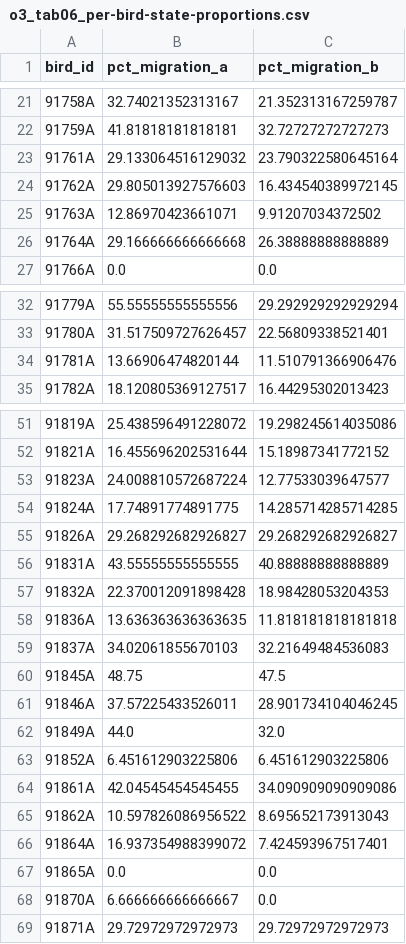
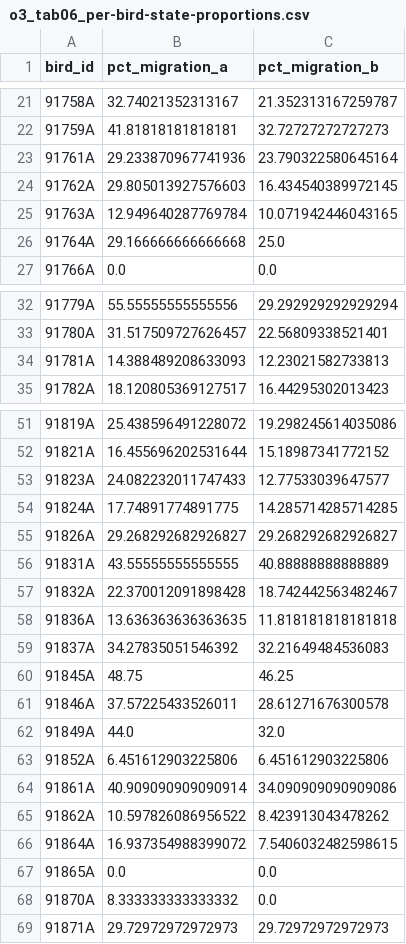
Before and after one commit to JuanLlorensULL/tfg-aves, a CSV file: reports/tables/o3_tab06_per-bird-state-proportions.csv, drawn as a sheet; only a part is shown, gaps mark what is left out; the diff covers the shown part only.

```diff
--- a/reports/tables/o3_tab06_per-bird-state-proportions.csv
+++ b/reports/tables/o3_tab06_per-bird-state-proportions.csv
@@ -22,6 +22,6 @@ bird_id,pct_migration_a,pct_migration_b
 91759A,41.81818181818181,32.72727272727273
-91761A,29.133064516129032,23.790322580645164
+91761A,29.233870967741936,23.790322580645164
 91762A,29.805013927576603,16.434540389972145
-91763A,12.86970423661071,9.91207034372502
-91764A,29.166666666666668,26.38888888888889
+91763A,12.949640287769784,10.071942446043165
+91764A,29.166666666666668,25.0
 91766A,0.0,0.0
@@ -33,3 +33,3 @@ bird_id,pct_migration_a,pct_migration_b
 91780A,31.517509727626457,22.56809338521401
-91781A,13.66906474820144,11.510791366906476
+91781A,14.388489208633093,12.23021582733813
 91782A,18.120805369127517,16.44295302013423
@@ -52,3 +52,3 @@ bird_id,pct_migration_a,pct_migration_b
 91821A,16.455696202531644,15.18987341772152
-91823A,24.008810572687224,12.77533039647577
+91823A,24.082232011747433,12.77533039647577
 91824A,17.74891774891775,14.285714285714285
@@ -56,14 +56,14 @@ bird_id,pct_migration_a,pct_migration_b
 91831A,43.55555555555555,40.88888888888889
-91832A,22.370012091898428,18.98428053204353
+91832A,22.370012091898428,18.742442563482467
 91836A,13.636363636363635,11.818181818181818
-91837A,34.02061855670103,32.21649484536083
-91845A,48.75,47.5
-91846A,37.57225433526011,28.901734104046245
+91837A,34.27835051546392,32.21649484536083
+91845A,48.75,46.25
+91846A,37.57225433526011,28.61271676300578
 91849A,44.0,32.0
 91852A,6.451612903225806,6.451612903225806
-91861A,42.04545454545455,34.090909090909086
-91862A,10.597826086956522,8.695652173913043
-91864A,16.937354988399072,7.424593967517401
+91861A,40.909090909090914,34.090909090909086
+91862A,10.597826086956522,8.423913043478262
+91864A,16.937354988399072,7.5406032482598615
 91865A,0.0,0.0
-91870A,6.666666666666667,0.0
+91870A,8.333333333333332,0.0
 91871A,29.72972972972973,29.72972972972973
```
Also changed, not shown: 7 edited cells elsewhere in this file, reports/tables/o3_tab04_state-vs-biology.csv, 11 other files.
